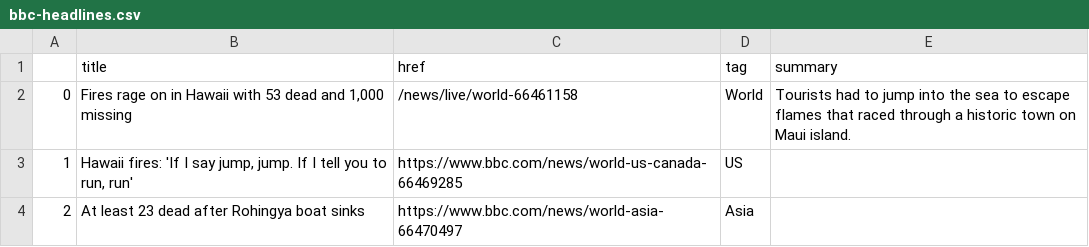
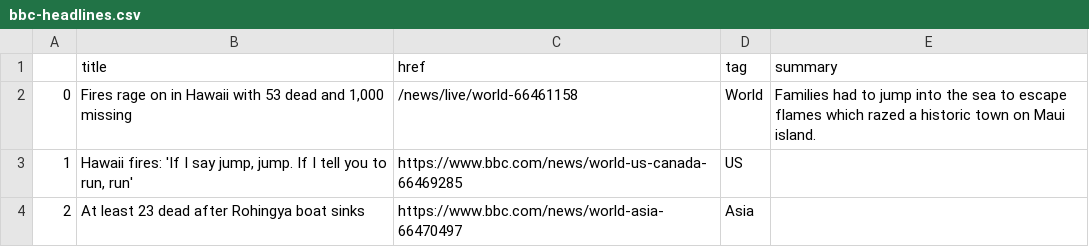
Before and after one commit to marypasciak/automatic-scraper, a CSV file: bbc-headlines.csv, drawn as a sheet; only a part is shown.

```diff
--- a/bbc-headlines.csv
+++ b/bbc-headlines.csv
@@ -1,3 +1,3 @@
 ,title,href,tag,summary
-0,"Fires rage on in Hawaii with 53 dead and 1,000 missing",/news/live/world-66461158,World,Tourists had to jump into the sea to escape flames that raced through a historic town on Maui island.
+0,"Fires rage on in Hawaii with 53 dead and 1,000 missing",/news/live/world-66461158,World,Families had to jump into the sea to escape flames which razed a historic town on Maui island.
 1,"Hawaii fires: 'If I say jump, jump. If I tell you to run, run'",https://www.bbc.com/news/world-us-canada-66469285,US,
```
